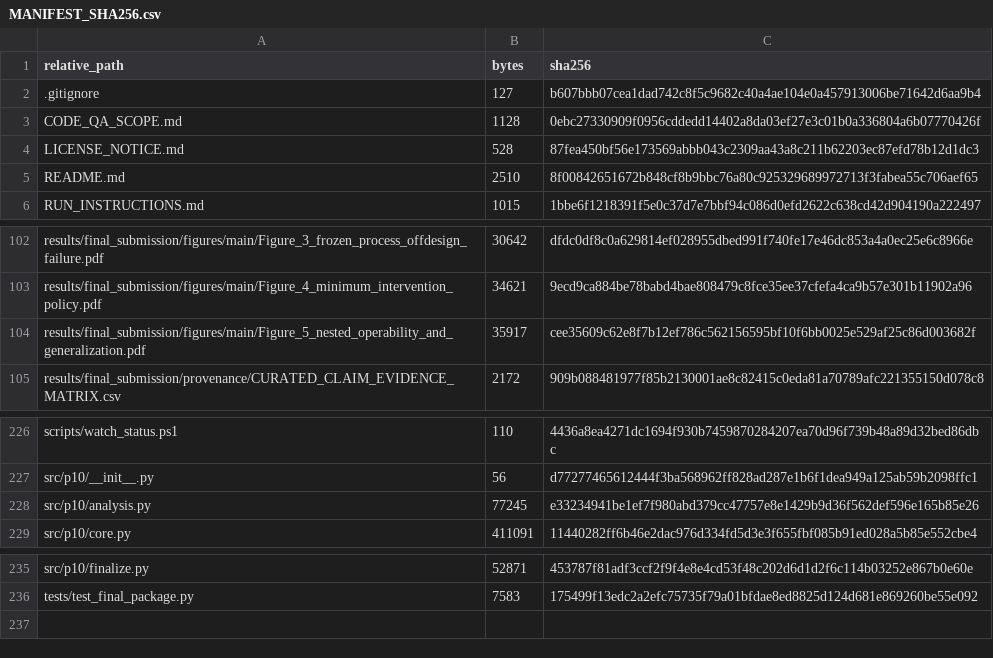
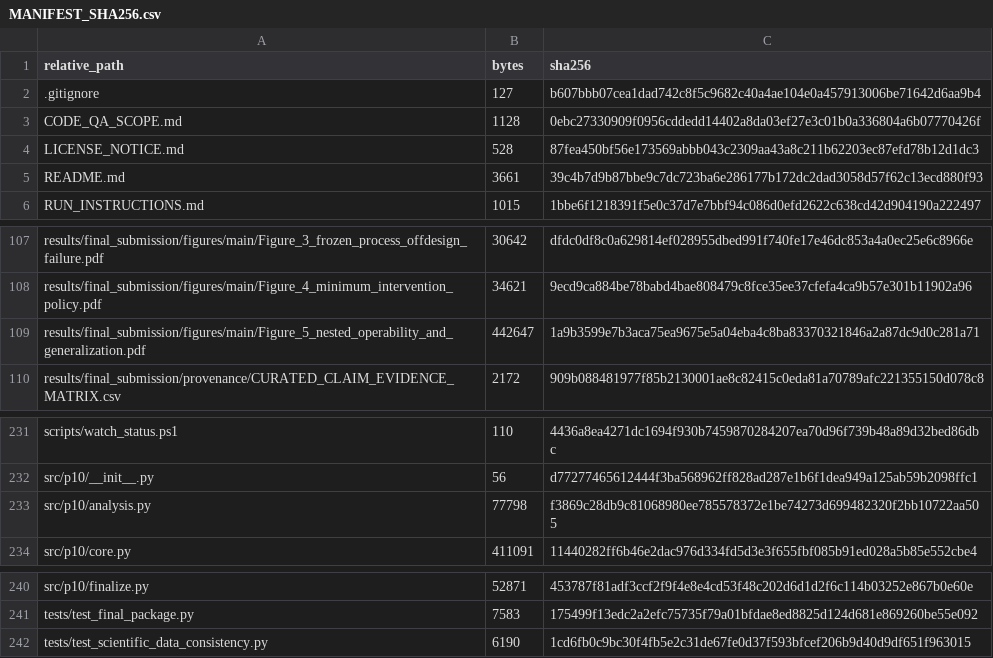
Before and after one commit to Asgari-research/feed-operability-control-authority, a CSV file: MANIFEST_SHA256.csv, drawn as a sheet; only a part is shown, gaps mark what is left out; the diff covers the shown part only.

```diff
--- a/MANIFEST_SHA256.csv
+++ b/MANIFEST_SHA256.csv
@@ -4,3 +4,3 @@ CODE_QA_SCOPE.md,1128,0ebc27330909f0956cddedd14402a8da03ef27e3c01b0a336804a6b077
 LICENSE_NOTICE.md,528,87fea450bf56e173569abbb043c2309aa43a8c211b62203ec87efd78b12d1dc3
-README.md,2510,8f00842651672b848cf8b9bbc76a80c925329689972713f3fabea55c706aef65
+README.md,3661,39c4b7d9b87bbe9c7dc723ba6e286177b172dc2dad3058d57f62c13ecd880f93
 RUN_INSTRUCTIONS.md,1015,1bbe6f1218391f5e0c37d7e7bbf94c086d0efd2622c638cd42d904190a222497
@@ -103,3 +108,3 @@ results/final_submission/figures/main/Figure_3_frozen_process_offdesign_failure.
 results/final_submission/figures/main/Figure_4_minimum_intervention_policy.pdf,34621,9ecd9ca884be78babd4bae808479c8fce35ee37cfefa4ca9b57e301b11902a96
-results/final_submission/figures/main/Figure_5_nested_operability_and_generalization.pdf,35917,cee35609c62e8f7b12ef786c562156595bf10f6bb0025e529af25c86d003682f
+results/final_submission/figures/main/Figure_5_nested_operability_and_generalization.pdf,442647,1a9b3599e7b3aca75ea9675e5a04eba4c8ba83370321846a2a87dc9d0c281a71
 results/final_submission/provenance/CURATED_CLAIM_EVIDENCE_MATRIX.csv,2172,909b088481977f85b2130001ae8c82415c0eda81a70789afc221355150d078c8
@@ -227,3 +232,3 @@ scripts/watch_status.ps1,110,4436a8ea4271dc1694f930b7459870284207ea70d96f739b48a
 src/p10/__init__.py,56,d77277465612444f3ba568962ff828ad287e1b6f1dea949a125ab59b2098ffc1
-src/p10/analysis.py,77245,e33234941be1ef7f980abd379cc47757e8e1429b9d36f562def596e165b85e26
+src/p10/analysis.py,77798,f3869c28db9c81068980ee785578372e1be74273d699482320f2bb10722aa505
 src/p10/core.py,411091,11440282ff6b46e2dac976d334fd5d3e3f655fbf085b91ed028a5b85e552cbe4
@@ -236 +241,2 @@ src/p10/finalize.py,52871,453787f81adf3ccf2f9f4e8e4cd53f48c202d6d1d2f6c114b03252
 tests/test_final_package.py,7583,175499f13edc2a2efc75735f79a01bfdae8ed8825d124d681e869260be55e092
+tests/test_scientific_data_consistency.py,6190,1cd6fb0c9bc30f4fb5e2c31de67fe0d37f593bfcef206b9d40d9df651f963015
```
Also changed, not shown: 5 added rows and 4 edited cells elsewhere in this file, 11 other files.
